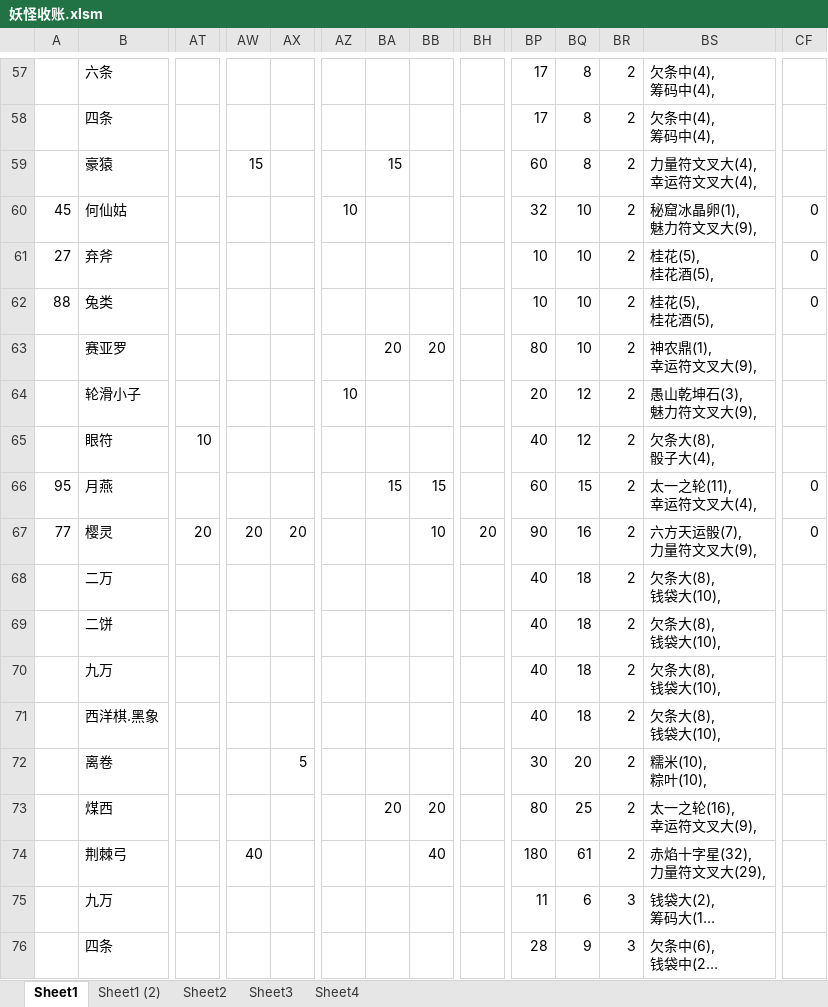
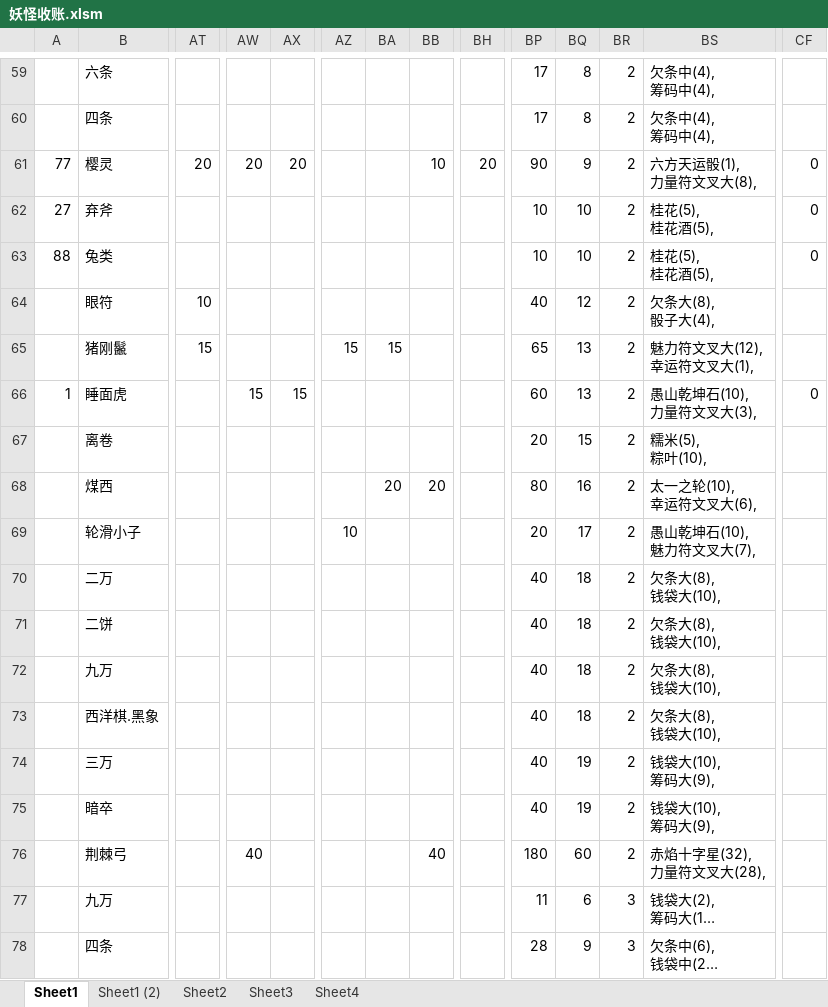
Before and after one commit to yue412/MonsterBook, an Excel workbook: bin/妖怪收账.xlsm, sheet Sheet1, drawn as a sheet; only a part is shown, gaps mark what is left out; long unchanged cells end in …; values as stored, in another font and other column widths than the file's, no cell formats; charts and pictures and conditional formats not drawn; removed rows and columns are numbered as before the commit, all else as after; rows hold the shown columns only; ↵ is a line break in a cell; the diff covers the shown part only; the diff names each change by its address in the sheet, - before the commit and + after, or states it on an @@ line.

```diff
--- a/bin/妖怪收账.xlsm (sheet Sheet1)
+++ b/bin/妖怪收账.xlsm (sheet Sheet1)
-row 59:  | 豪猿 |  | 15 |  |  | 15 |  |  | 60 | 8 | 2 | 力量符文叉大(4), ↵ 幸运符文叉大(4),
-row 60: 45 | 何仙姑 |  |  |  | 10 |  |  |  | 32 | 10 | 2 | 秘窟冰晶卵(1), ↵ 魅力符文叉大(9), | 0
+row 61: 77 | 樱灵 | 20 | 20 | 20 |  |  | 10 | 20 | 90 | 9 | 2 | 六方天运骰(1), ↵ 力量符文叉大(8), | 0
-row 63:  | 赛亚罗 |  |  |  |  | 20 | 20 |  | 80 | 10 | 2 | 神农鼎(1), ↵ 幸运符文叉大(9),
-row 64:  | 轮滑小子 |  |  |  | 10 |  |  |  | 20 | 12 | 2 | 愚山乾坤石(3), ↵ 魅力符文叉大(9),
-row 66: 95 | 月燕 |  |  |  |  | 15 | 15 |  | 60 | 15 | 2 | 太一之轮(11), ↵ 幸运符文叉大(4), | 0
-row 67: 77 | 樱灵 | 20 | 20 | 20 |  |  | 10 | 20 | 90 | 16 | 2 | 六方天运骰(7), ↵ 力量符文叉大(9), | 0
+row 65:  | 猪刚鬣 | 15 |  |  | 15 | 15 |  |  | 65 | 13 | 2 | 魅力符文叉大(12), ↵ 幸运符文叉大(1),
+row 66: 1 | 睡面虎 |  | 15 | 15 |  |  |  |  | 60 | 13 | 2 | 愚山乾坤石(10), ↵ 力量符文叉大(3), | 0
+row 67:  | 离卷 |  |  |  |  |  |  |  | 20 | 15 | 2 | 糯米(5), ↵ 粽叶(10),
+row 68:  | 煤西 |  |  |  |  | 20 | 20 |  | 80 | 16 | 2 | 太一之轮(10), ↵ 幸运符文叉大(6),
+row 69:  | 轮滑小子 |  |  |  | 10 |  |  |  | 20 | 17 | 2 | 愚山乾坤石(10), ↵ 魅力符文叉大(7),
-row 72:  | 离卷 |  |  | 5 |  |  |  |  | 30 | 20 | 2 | 糯米(10), ↵ 粽叶(10),
-row 73:  | 煤西 |  |  |  |  | 20 | 20 |  | 80 | 25 | 2 | 太一之轮(16), ↵ 幸运符文叉大(9),
+row 74:  | 三万 |  |  |  |  |  |  |  | 40 | 19 | 2 | 钱袋大(10), ↵ 筹码大(9),
+row 75:  | 暗卒 |  |  |  |  |  |  |  | 40 | 19 | 2 | 钱袋大(10), ↵ 筹码大(9),
-BQ76: 61
+BQ76: 60
-BS76: 赤焰十字星(32), ↵ 力量符文叉大(29),
+BS76: 赤焰十字星(32), ↵ 力量符文叉大(28),
```
Also changed, not shown: 23 added rows, 25 removed rows and 144 edited cells elsewhere in this sheet, sheet Sheet1 (2), cell formats, formulas that keep their value, charts or pictures, 1 other file.
